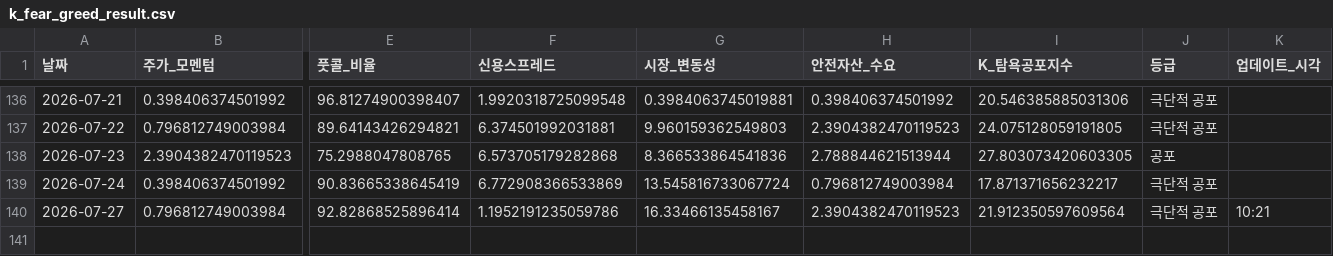
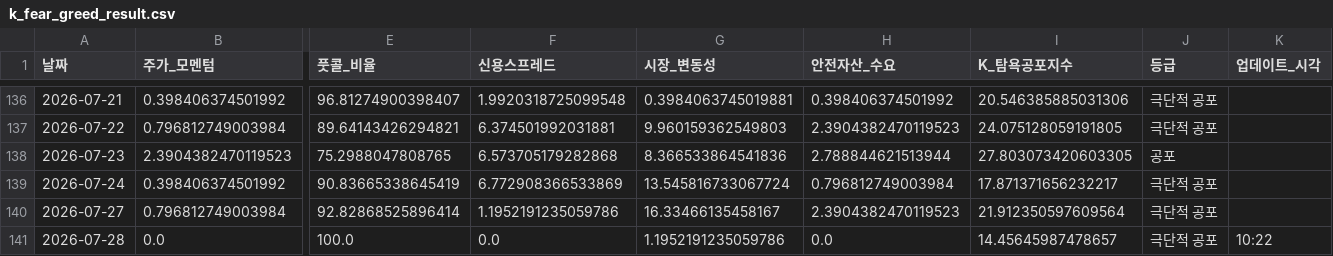
Before and after one commit to hhhpophhh-dot/k-fear-greed-index, a CSV file: k_fear_greed_result.csv, drawn as a sheet; only a part is shown, gaps mark what is left out; rows hold the shown columns only; the diff names each change by its address in the sheet, - before the commit and + after, or states it on an @@ line.

```diff
--- a/k_fear_greed_result.csv
+++ b/k_fear_greed_result.csv
-K140 (업데이트_시각): 10:21
+K140 (업데이트_시각): (empty)
+row 141: 2026-07-28 | 0.0 | 100.0 | 0.0 | 1.1952191235059786 | 0.0 | 14.45645987478657 | 극단적 공포 | 10:22
```
Also changed, not shown: k_fear_greed_result_k100.csv.
